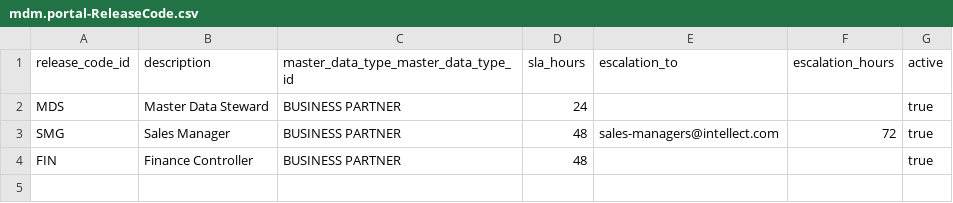
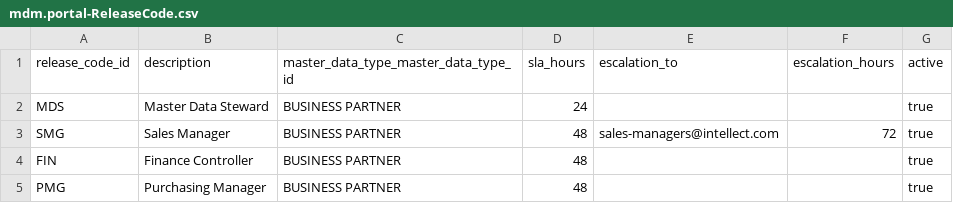
Before and after one commit to geethaginis996/MDM_Portal, a CSV file: db/data/mdm.portal-ReleaseCode.csv, drawn as a sheet.

Commit message:
Release Strategy Fixes-21_07

```diff
--- a/db/data/mdm.portal-ReleaseCode.csv
+++ b/db/data/mdm.portal-ReleaseCode.csv
@@ -4 +4,2 @@ SMG,Sales Manager,BUSINESS PARTNER,48,sales-managers@intellect.com,72,true
 FIN,Finance Controller,BUSINESS PARTNER,48,,,true
+PMG,Purchasing Manager,BUSINESS PARTNER,48,,,true
```
Also changed, not shown: 15 other files.
